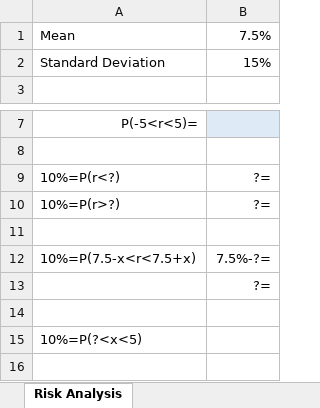
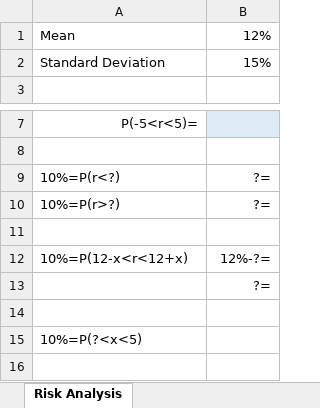
Before and after one commit to pdwhoward/fin203, an Excel workbook: assets/returns/Market Risk Analysis.xlsx, sheet Risk Analysis, drawn as a sheet; only a part is shown, gaps mark what is left out; values as stored, in another font and other column widths than the file's, no borders; removed rows and columns are numbered as before the commit, all else as after; the diff names each change by its address in the sheet, - before the commit and + after, or states it on an @@ line.

```diff
--- a/assets/returns/Market Risk Analysis.xlsx (sheet Risk Analysis)
+++ b/assets/returns/Market Risk Analysis.xlsx (sheet Risk Analysis)
-B1: 7.5%
+B1: 12%
-row 12: 10%=P(7.5-x<r<7.5+x) | 7.5%-?=
+row 12: 10%=P(12-x<r<12+x) | 12%-?=
```
Also changed, not shown: 1 other file.
